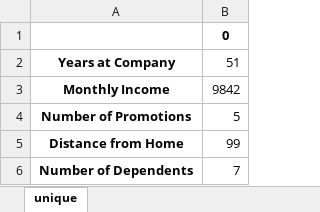
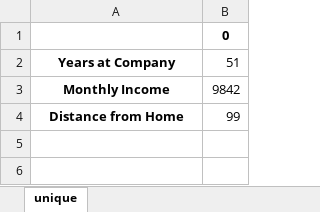
Before and after one commit to KfirTayar/Employee_Attrition_Analysis, an Excel workbook: data/data_protocol/Employee_Attrition_Unique.xlsx, sheet unique, drawn as a sheet; values as stored, in another font and other column widths than the file's, no borders; the diff names each change by its address in the sheet, - before the commit and + after, or states it on an @@ line.

```diff
--- a/data/data_protocol/Employee_Attrition_Unique.xlsx (sheet unique)
+++ b/data/data_protocol/Employee_Attrition_Unique.xlsx (sheet unique)
-row 4: Number of Promotions | 5
-row 6: Number of Dependents | 7
```
Also changed, not shown: data/data_protocol/Employee_Attrition_Max.xlsx, data/data_protocol/Employee_Attrition_Min.xlsx, 17 other files.
